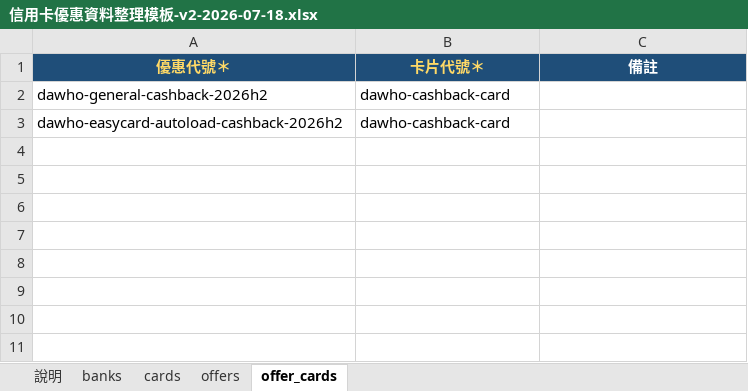
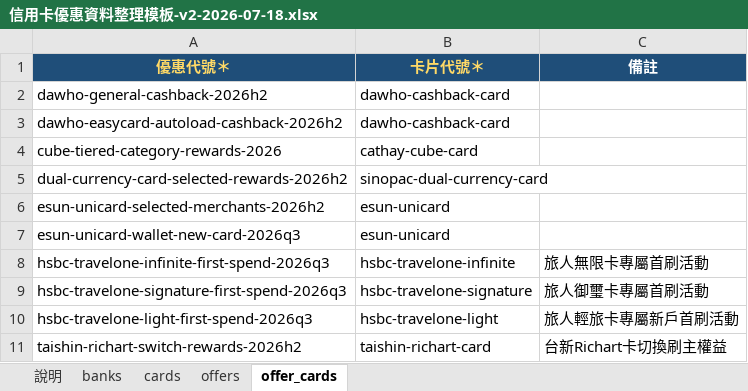
Before and after one commit to hayleyluwei/Credit-card-web, an Excel workbook: docs/data-collection/信用卡優惠資料整理模板-v2-2026-07-18.xlsx, sheet offer_cards, drawn as a sheet; values as stored, in another font and other column widths than the file's, no borders; the diff names each change by its address in the sheet, - before the commit and + after, or states it on an @@ line.

```diff
--- a/docs/data-collection/信用卡優惠資料整理模板-v2-2026-07-18.xlsx (sheet offer_cards)
+++ b/docs/data-collection/信用卡優惠資料整理模板-v2-2026-07-18.xlsx (sheet offer_cards)
+row 4: cube-tiered-category-rewards-2026 | cathay-cube-card
+row 5: dual-currency-card-selected-rewards-2026h2 | sinopac-dual-currency-card
+row 6: esun-unicard-selected-merchants-2026h2 | esun-unicard
+row 7: esun-unicard-wallet-new-card-2026q3 | esun-unicard
+row 8: hsbc-travelone-infinite-first-spend-2026q3 | hsbc-travelone-infinite | 旅人無限卡專屬首刷活動
+row 9: hsbc-travelone-signature-first-spend-2026q3 | hsbc-travelone-signature | 旅人御璽卡專屬首刷活動
+row 10: hsbc-travelone-light-first-spend-2026q3 | hsbc-travelone-light | 旅人輕旅卡專屬新戶首刷活動
+row 11: taishin-richart-switch-rewards-2026h2 | taishin-richart-card | 台新Richart卡切換刷主權益
```
Also changed, not shown: sheet offers, sheet cards, sheet banks.
